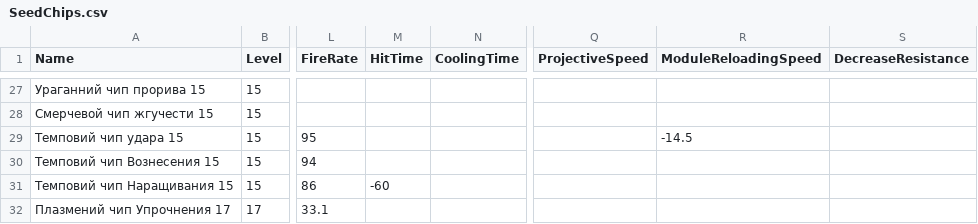
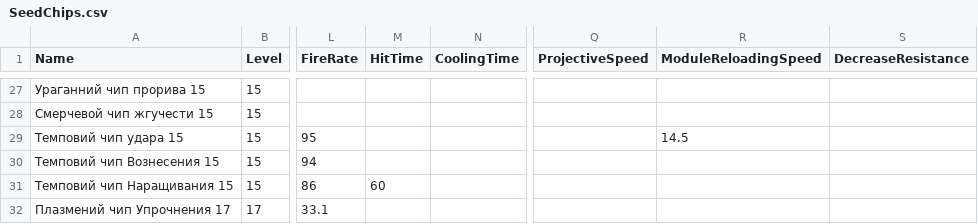
Before and after one commit to SSkeptix/SCHelper, a CSV file: SCHelper/SeedChips.csv, drawn as a sheet; only a part is shown, gaps mark what is left out; the diff covers the shown part only; the diff names each change by its address in the sheet, - before the commit and + after, or states it on an @@ line.

```diff
--- a/SCHelper/SeedChips.csv
+++ b/SCHelper/SeedChips.csv
-R29 (ModuleReloadingSpeed): -14.5
+R29 (ModuleReloadingSpeed): 14.5
-M31 (HitTime): -60
+M31 (HitTime): 60
```
Also changed, not shown: 11 edited cells elsewhere in this file, 2 other files.
